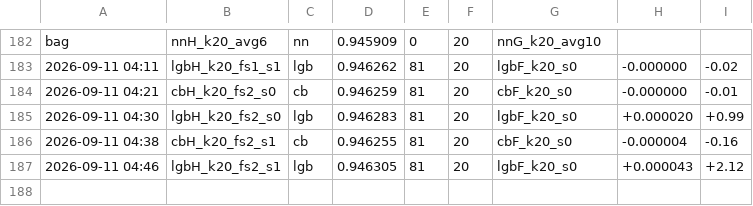
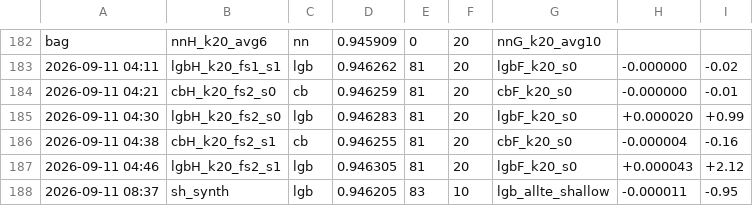
Before and after one commit to happyc0der/kaggle-s6e9-ev-purchases, a CSV file: experiments/results.csv, drawn as a sheet; only a part is shown, gaps mark what is left out; the diff names each change by its address in the sheet, - before the commit and + after, or states it on an @@ line.

```diff
--- a/experiments/results.csv
+++ b/experiments/results.csv
+row 188: 2026-09-11 08:37 | sh_synth | lgb | 0.946205 | 83 | 10 | lgb_allte_shallow | -0.000011 | -0.95
```
Also changed, not shown: experiments/lb_log.csv, 1 other file.
